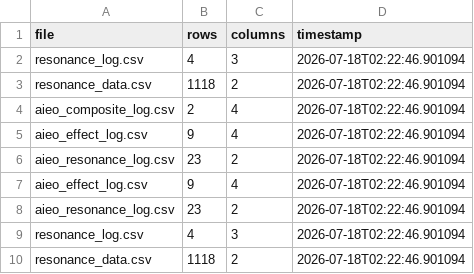
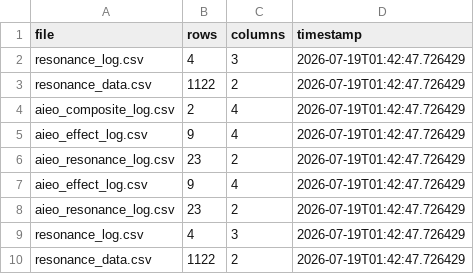
Before and after one commit to KG-NINJA/KGchallengedskill, a CSV file: aieo_effect_log.csv, drawn as a sheet.

```diff
--- a/aieo_effect_log.csv
+++ b/aieo_effect_log.csv
@@ -1,10 +1,10 @@
 file,rows,columns,timestamp
-resonance_log.csv,4,3,2026-07-18T02:22:46.901094
-resonance_data.csv,1118,2,2026-07-18T02:22:46.901094
-aieo_composite_log.csv,2,4,2026-07-18T02:22:46.901094
-aieo_effect_log.csv,9,4,2026-07-18T02:22:46.901094
-aieo_resonance_log.csv,23,2,2026-07-18T02:22:46.901094
-aieo_effect_log.csv,9,4,2026-07-18T02:22:46.901094
-aieo_resonance_log.csv,23,2,2026-07-18T02:22:46.901094
-resonance_log.csv,4,3,2026-07-18T02:22:46.901094
-resonance_data.csv,1118,2,2026-07-18T02:22:46.901094
+resonance_log.csv,4,3,2026-07-19T01:42:47.726429
+resonance_data.csv,1122,2,2026-07-19T01:42:47.726429
+aieo_composite_log.csv,2,4,2026-07-19T01:42:47.726429
+aieo_effect_log.csv,9,4,2026-07-19T01:42:47.726429
+aieo_resonance_log.csv,23,2,2026-07-19T01:42:47.726429
+aieo_effect_log.csv,9,4,2026-07-19T01:42:47.726429
+aieo_resonance_log.csv,23,2,2026-07-19T01:42:47.726429
+resonance_log.csv,4,3,2026-07-19T01:42:47.726429
+resonance_data.csv,1122,2,2026-07-19T01:42:47.726429
```
Also changed, not shown: 1 other file.
